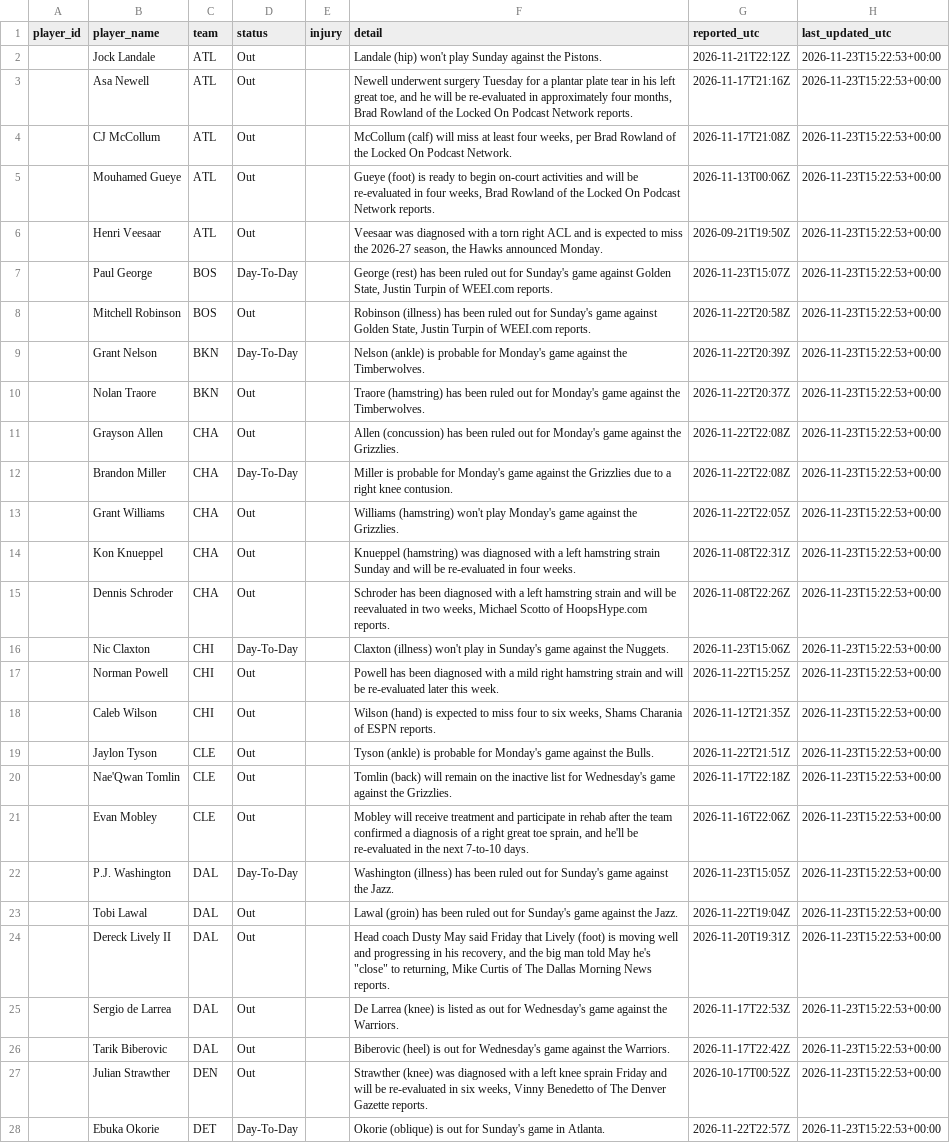
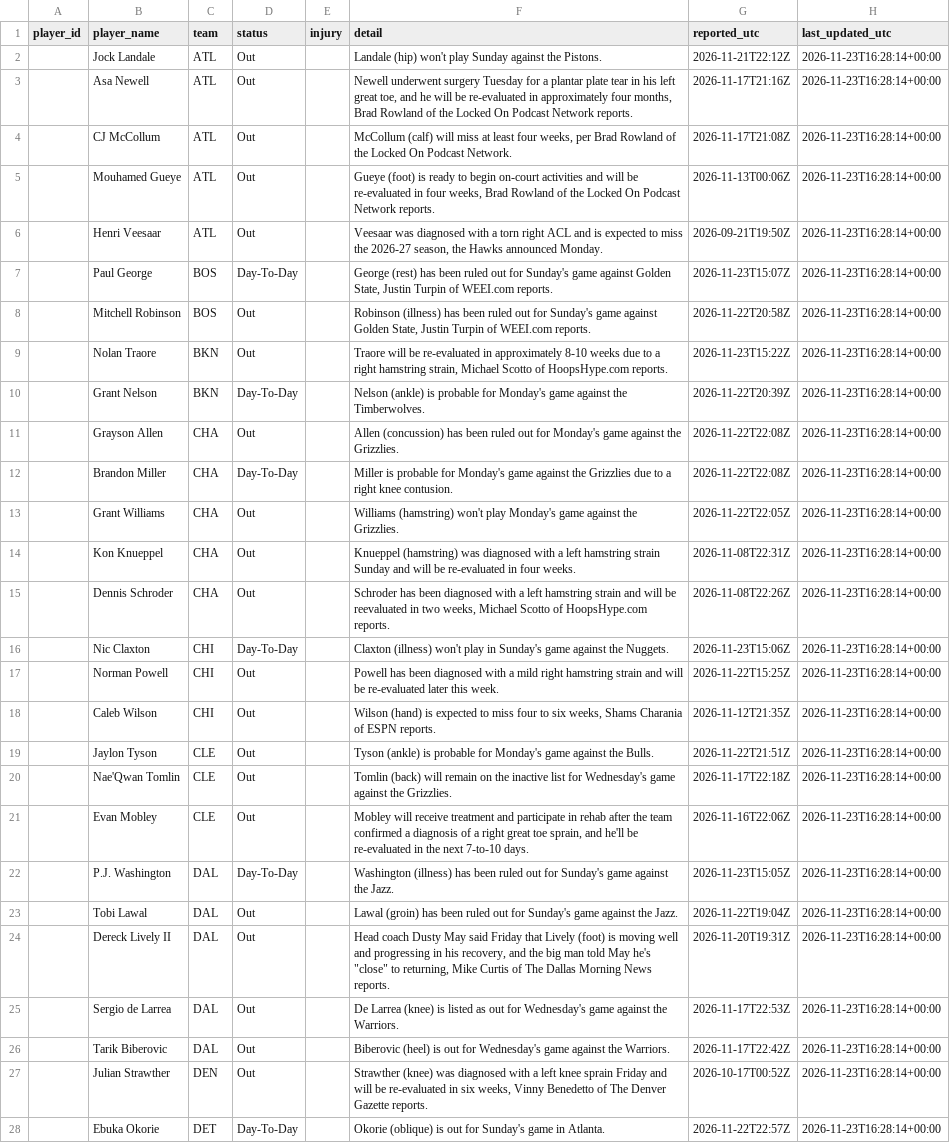
Before and after one commit to joshywoshyj-png/nba-stats-tracker, a CSV file: nba_injuries.csv, drawn as a sheet; only a part is shown; removed rows and columns are numbered as before the commit, all else as after; the diff covers the shown part only; the diff names each change by its address in the sheet, - before the commit and + after, or states it on an @@ line.

```diff
--- a/nba_injuries.csv
+++ b/nba_injuries.csv
-H2:H8 (last_updated_utc): 2026-11-23T15:22:53+00:00
+H2:H8 (last_updated_utc): 2026-11-23T16:28:14+00:00
-row 9:  | Grant Nelson | BKN | Day-To-Day |  | Nelson (ankle) is probable for Monday's game against the Timberwolves. | 2026-11-22T20:39Z | 2026-11-23T15:22:53+00:00
-F9 (detail): Traore (hamstring) has been ruled out for Monday's game against the Timberwolves.
+F9 (detail): Traore will be re-evaluated in approximately 8-10 weeks due to a right hamstring strain, Michael Scotto of HoopsHype.com reports.
-G9 (reported_utc): 2026-11-22T20:37Z
+G9 (reported_utc): 2026-11-23T15:22Z
-H9 (last_updated_utc): 2026-11-23T15:22:53+00:00
+H9 (last_updated_utc): 2026-11-23T16:28:14+00:00
+row 10:  | Grant Nelson | BKN | Day-To-Day |  | Nelson (ankle) is probable for Monday's game against the Timberwolves. | 2026-11-22T20:39Z | 2026-11-23T16:28:14+00:00
-H11:H28 (last_updated_utc): 2026-11-23T15:22:53+00:00
+H11:H28 (last_updated_utc): 2026-11-23T16:28:14+00:00
```
Also changed, not shown: 77 edited cells elsewhere in this file.
